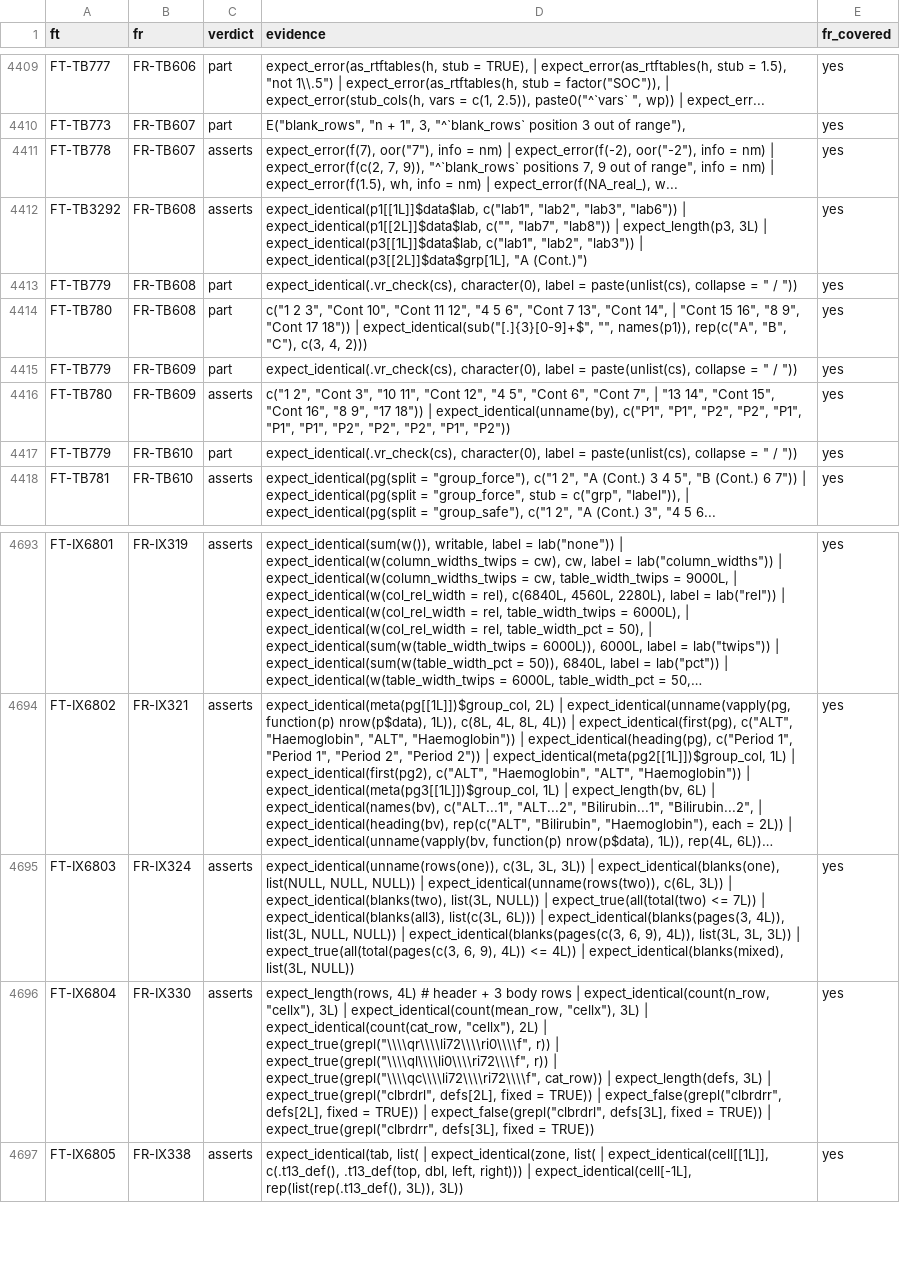
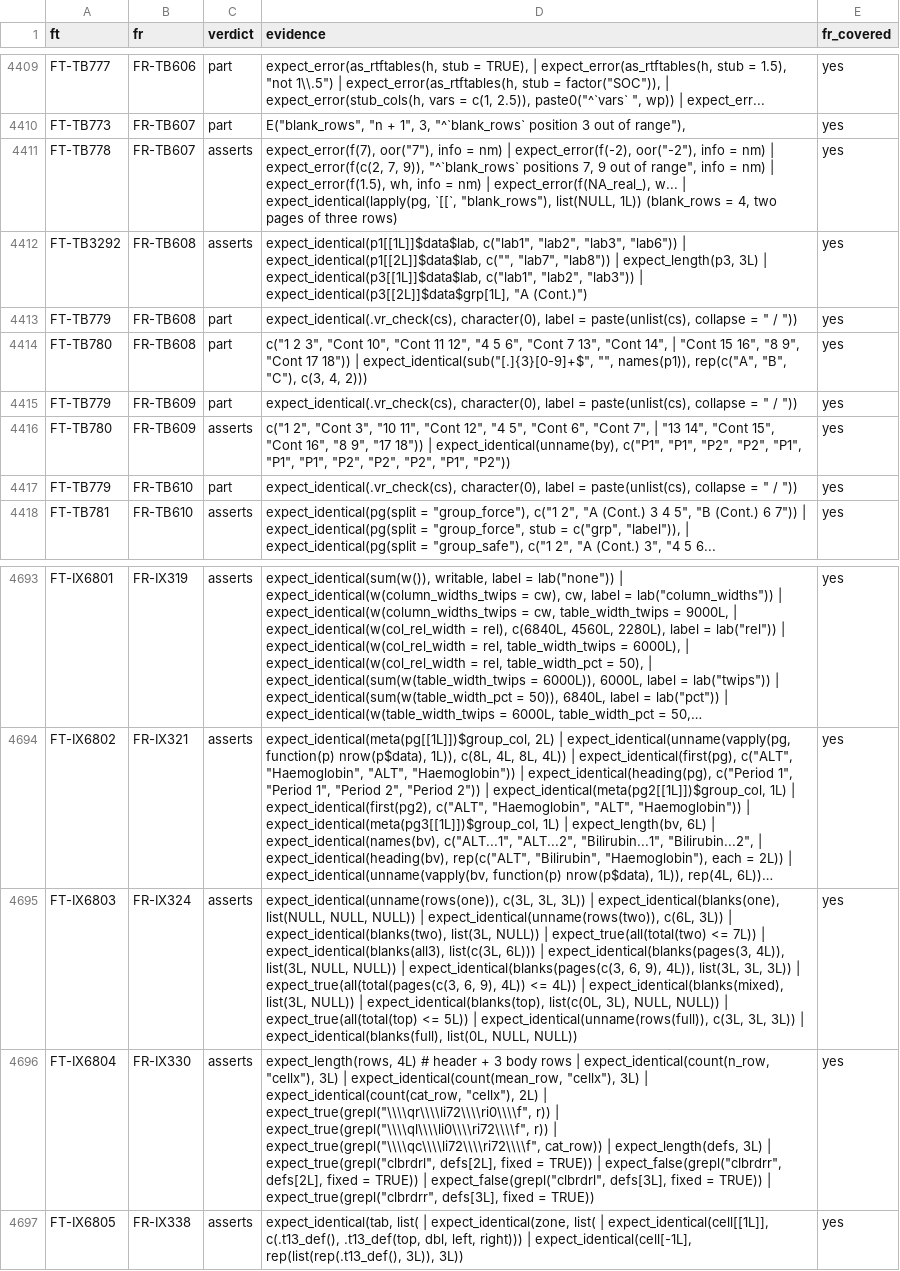
Before and after one commit to ichirio/rtfreporter, a CSV file: inst/validation/traceability_review.csv, drawn as a sheet; only a part is shown, gaps mark what is left out; long unchanged cells end in …; the diff covers the shown part only; the diff names each change by its address in the sheet, - before the commit and + after, or states it on an @@ line.

```diff
--- a/inst/validation/traceability_review.csv
+++ b/inst/validation/traceability_review.csv
-D4411 (evidence): …expect_error(f(NA_real_), w...
+D4411 (evidence): …expect_error(f(NA_real_), w... | expect_identical(lapply(pg, `[[`, "blank_rows"), list(NULL, 1L)) (blank_rows = 4, two pages of three rows)
-D4695 (evidence): …list(3L, NULL))
+D4695 (evidence): …list(3L, NULL)) | expect_identical(blanks(top), list(c(0L, 3L), NULL, NULL)) | expect_true(all(total(top) <= 5L)) | expect_identical(unname(rows(full)), c(3L, 3L, 3L)) | expect_identical(blanks(full), list(0L, NULL, NULL))
```
Also changed, not shown: 7 added rows and 6 edited cells elsewhere in this file, inst/validation/requirements.csv, 17 other files.
